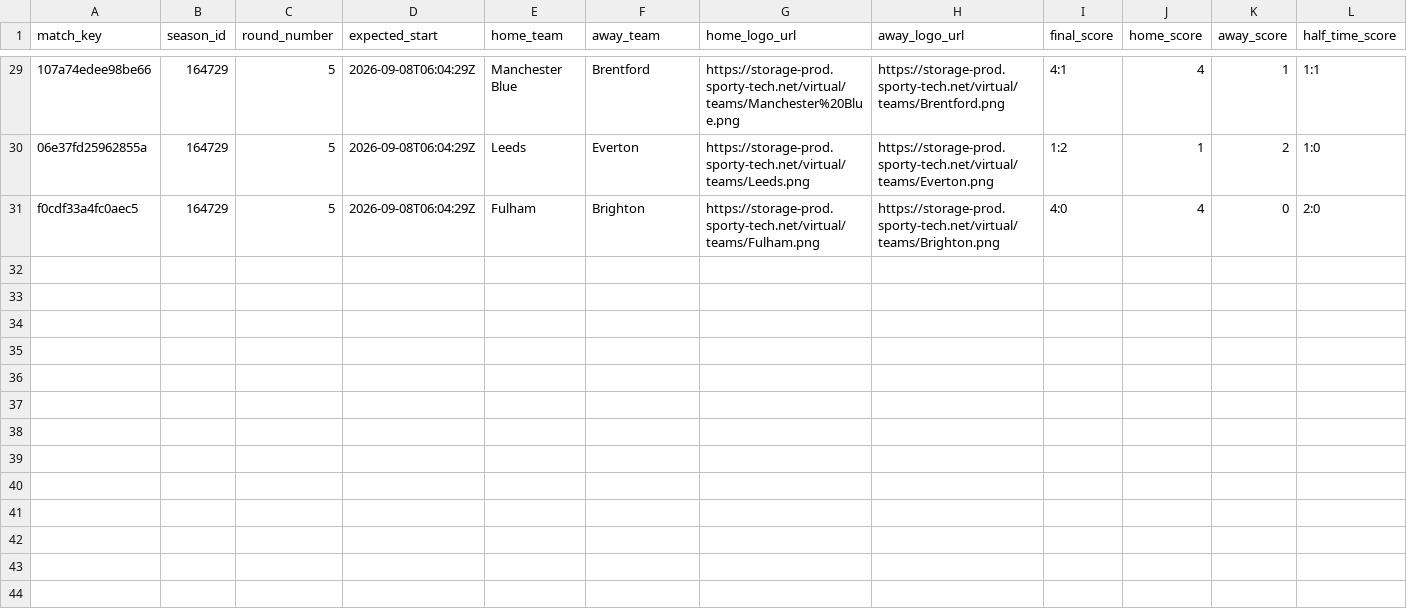
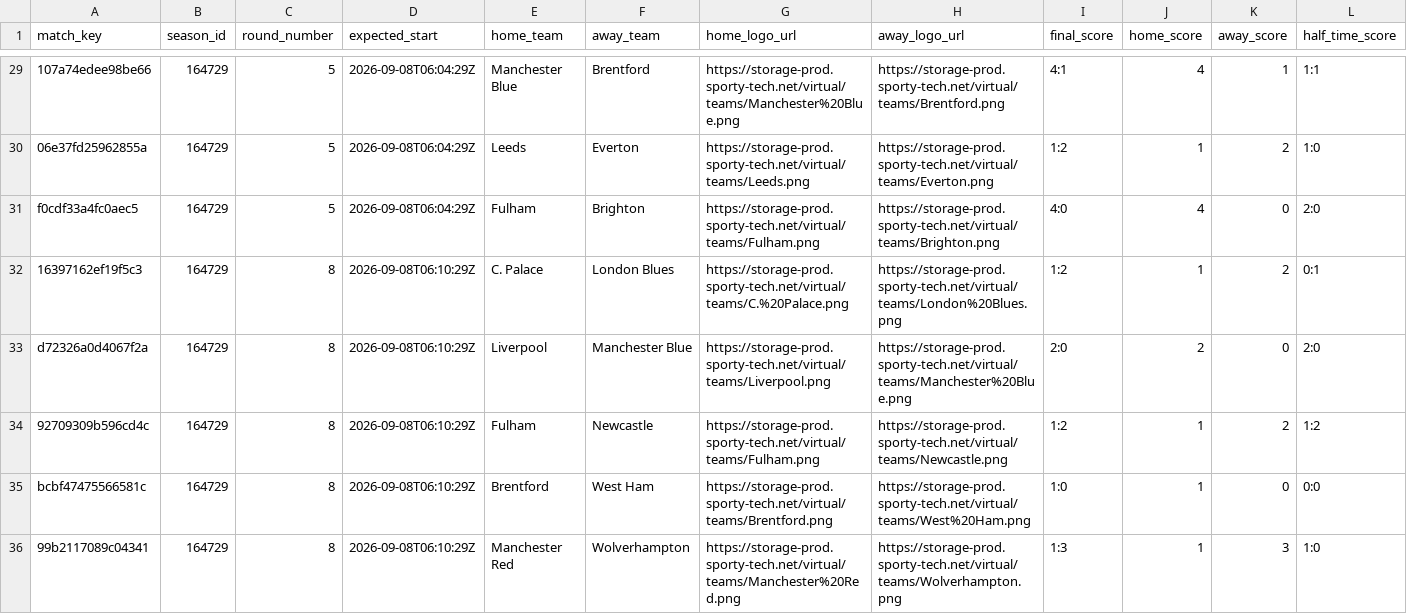
Before and after one commit to michaeldiary77-sys/virtual-leagues-collector, a CSV file: data/8035_english-league/matches.csv, drawn as a sheet; only a part is shown, gaps mark what is left out; rows hold the shown columns only; the diff covers the shown part only; the diff names each change by its address in the sheet, - before the commit and + after, or states it on an @@ line.

```diff
--- a/data/8035_english-league/matches.csv
+++ b/data/8035_english-league/matches.csv
+row 32: 16397162ef19f5c3 | 164729 | 8 | 2026-09-08T06:10:29Z | C. Palace | London Blues | https://storage-prod.sporty-tech.net/virtual/teams/C.%20Palace.png | https://storage-prod.sporty-tech.net/virtual/teams/London%20Blues.png | 1:2 | 1 | 2 | 0:1
+row 33: d72326a0d4067f2a | 164729 | 8 | 2026-09-08T06:10:29Z | Liverpool | Manchester Blue | https://storage-prod.sporty-tech.net/virtual/teams/Liverpool.png | https://storage-prod.sporty-tech.net/virtual/teams/Manchester%20Blue.png | 2:0 | 2 | 0 | 2:0
+row 34: 92709309b596cd4c | 164729 | 8 | 2026-09-08T06:10:29Z | Fulham | Newcastle | https://storage-prod.sporty-tech.net/virtual/teams/Fulham.png | https://storage-prod.sporty-tech.net/virtual/teams/Newcastle.png | 1:2 | 1 | 2 | 1:2
+row 35: bcbf47475566581c | 164729 | 8 | 2026-09-08T06:10:29Z | Brentford | West Ham | https://storage-prod.sporty-tech.net/virtual/teams/Brentford.png | https://storage-prod.sporty-tech.net/virtual/teams/West%20Ham.png | 1:0 | 1 | 0 | 0:0
+row 36: 99b2117089c04341 | 164729 | 8 | 2026-09-08T06:10:29Z | Manchester Red | Wolverhampton | https://storage-prod.sporty-tech.net/virtual/teams/Manchester%20Red.png | https://storage-prod.sporty-tech.net/virtual/teams/Wolverhampton.png | 1:3 | 1 | 3 | 1:0
```
Also changed, not shown: 5 added rows elsewhere in this file, data/8036_italian-league/matches.csv, data/8037_spanish-league/matches.csv, 36 other files.
